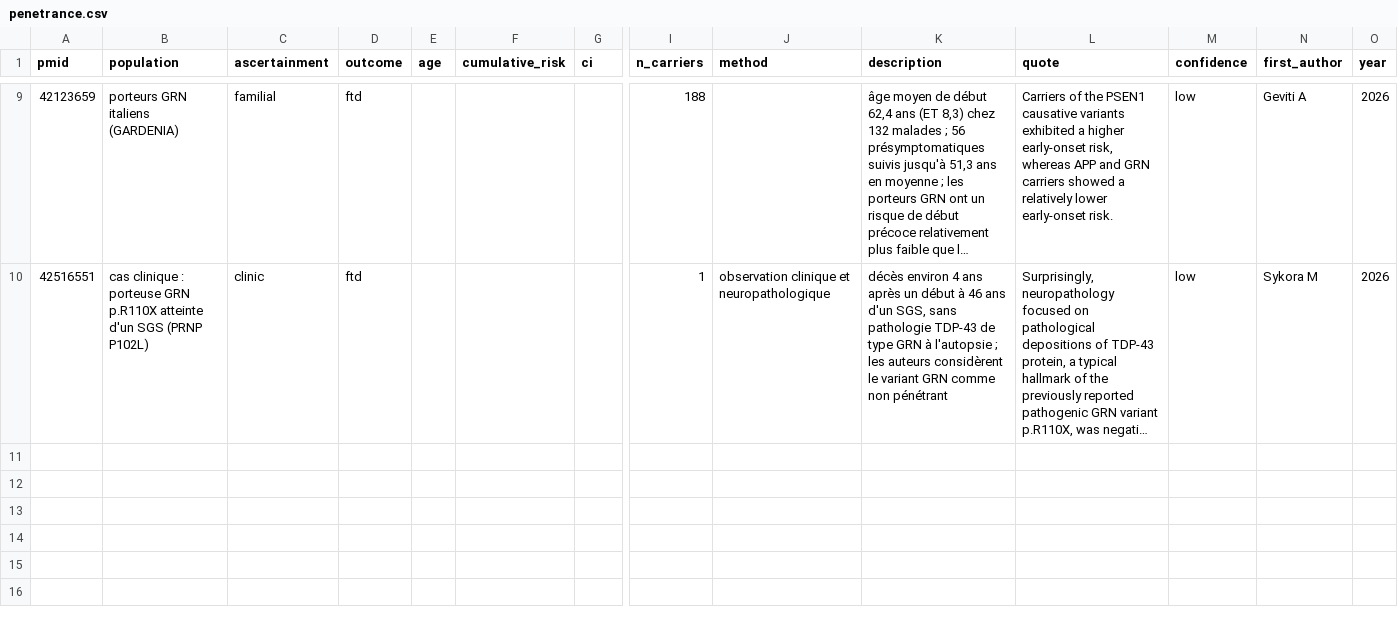
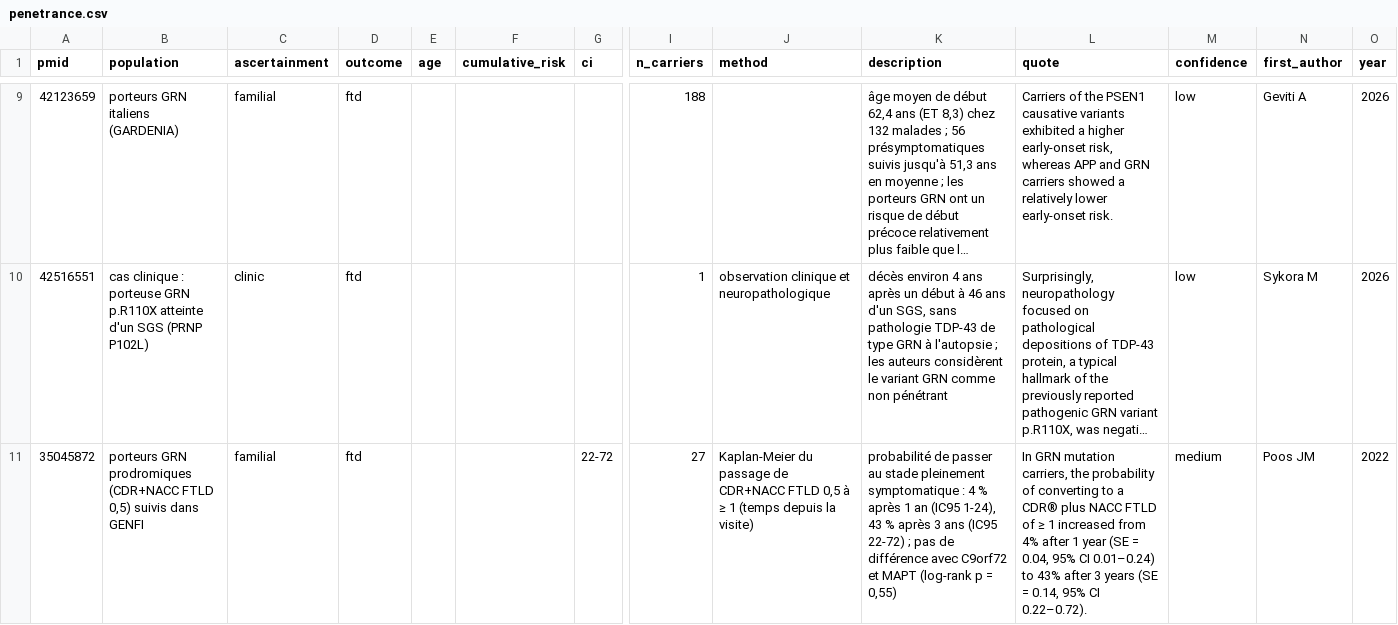
Before and after one commit to thierryjmartin/c9orf72-profil, a CSV file: grn/donnees/penetrance.csv, drawn as a sheet; only a part is shown, gaps mark what is left out; long unchanged cells end in …; rows hold the shown columns only; the diff names each change by its address in the sheet, - before the commit and + after, or states it on an @@ line.

```diff
--- a/grn/donnees/penetrance.csv
+++ b/grn/donnees/penetrance.csv
+row 11: 35045872 | porteurs GRN prodromiques (CDR+NACC FTLD 0,5) suivis dans GENFI | familial | ftd |  |  | 22-72 | 27 | Kaplan-Meier du passage de CDR+NACC FTLD 0,5 à ≥ 1 (temps depuis la visite) | probabilité de passer au stade pleinement symptomatique : 4 % après 1 an (IC95 1-24), 43 % après 3 ans (IC95 22-72) ; pas de différence avec C9orf72 et MAPT (log-rank p = 0,55) | In GRN mutation carriers, the probability of converting to a CDR® plus NACC FTLD of ≥ 1 increased from 4% after 1 year (SE = 0.04, 95% CI 0.01–0.24) to 43% after 3 years (SE = 0.14, 95% CI 0.22–0.72). | medium | Poos JM | 2022
```
Also changed, not shown: grn/donnees/modifiers.csv, 42 other files.
